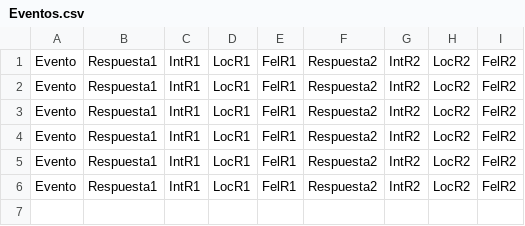
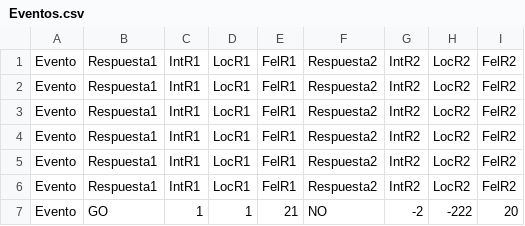
Before and after one commit to PabloNietoA/LevelUp-2024, a CSV file: Assets/Eventos.csv, drawn as a sheet; the diff names each change by its address in the sheet, - before the commit and + after, or states it on an @@ line.

Commit message:
Add a new Line

```diff
--- a/Assets/Eventos.csv
+++ b/Assets/Eventos.csv
+row 7: Evento | GO | 1 | 1 | 21 | NO | -2 | -222 | 20
```
